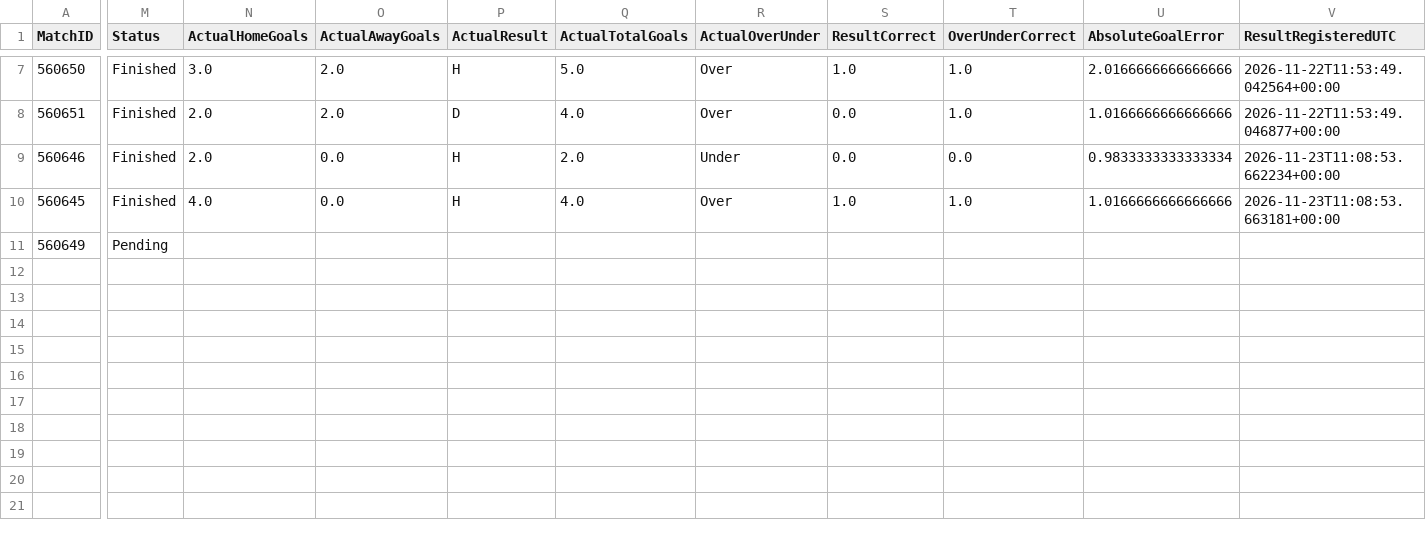
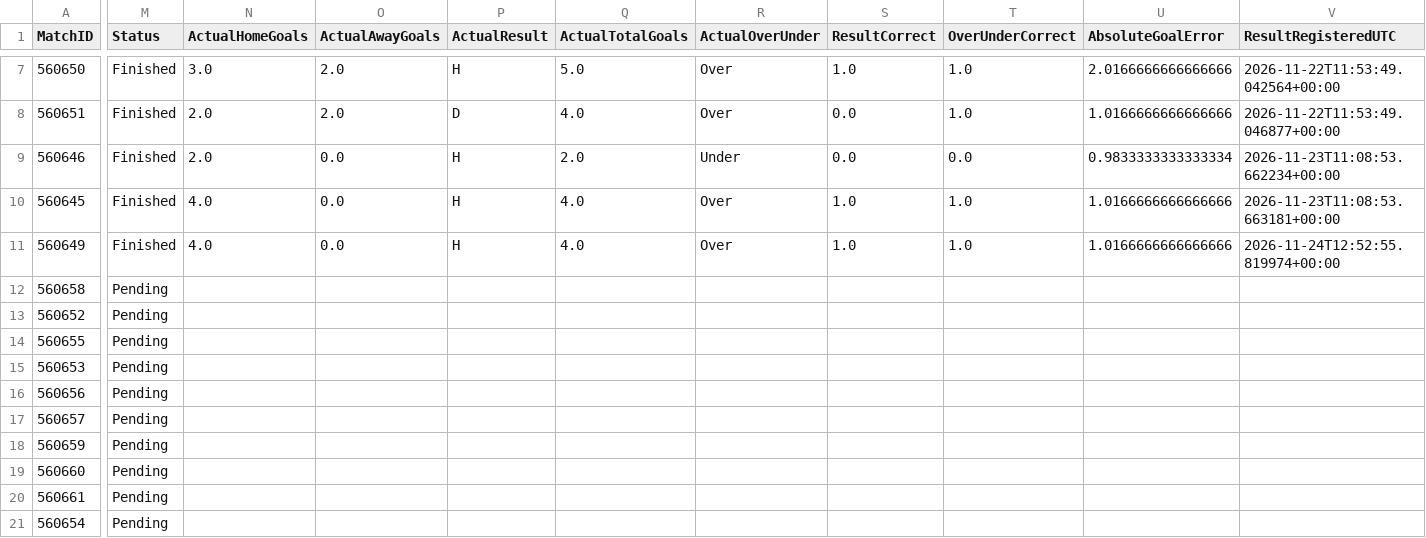
Before and after one commit to hammaddahmeddd/football-fixtures-predictor, a CSV file: data/predictions/prediction_history.csv, drawn as a sheet; only a part is shown, gaps mark what is left out; rows hold the shown columns only; the diff names each change by its address in the sheet, - before the commit and + after, or states it on an @@ line.

```diff
--- a/data/predictions/prediction_history.csv
+++ b/data/predictions/prediction_history.csv
-M11 (Status): Pending
+M11 (Status): Finished
-N11 (ActualHomeGoals): (empty)
+N11 (ActualHomeGoals): 4.0
-O11 (ActualAwayGoals): (empty)
+O11 (ActualAwayGoals): 0.0
-P11 (ActualResult): (empty)
+P11 (ActualResult): H
-Q11 (ActualTotalGoals): (empty)
+Q11 (ActualTotalGoals): 4.0
-R11 (ActualOverUnder): (empty)
+R11 (ActualOverUnder): Over
-S11 (ResultCorrect): (empty)
+S11 (ResultCorrect): 1.0
-T11 (OverUnderCorrect): (empty)
+T11 (OverUnderCorrect): 1.0
-U11 (AbsoluteGoalError): (empty)
+U11 (AbsoluteGoalError): 1.0166666666666666
-V11 (ResultRegisteredUTC): (empty)
+V11 (ResultRegisteredUTC): 2026-11-24T12:52:55.819974+00:00
+row 12: 560658 | Pending
+row 13: 560652 | Pending
+row 14: 560655 | Pending
+row 15: 560653 | Pending
+row 16: 560656 | Pending
+row 17: 560657 | Pending
+row 18: 560659 | Pending
+row 19: 560660 | Pending
+row 20: 560661 | Pending
+row 21: 560654 | Pending
```
Also changed, not shown: data/predictions/remaining_fixtures_predictions.csv, data/raw/premier_league_2026_27.csv, 14 other files.
